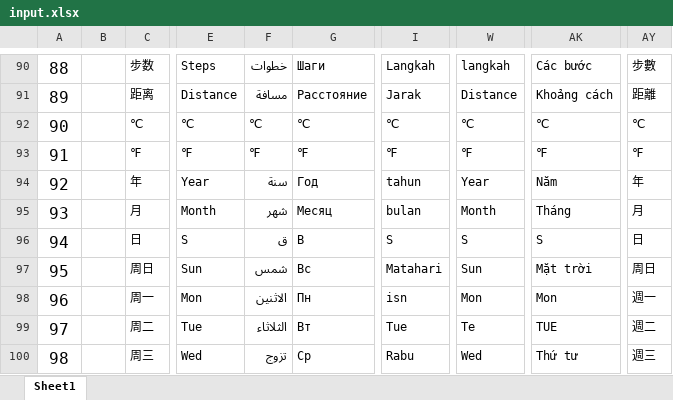
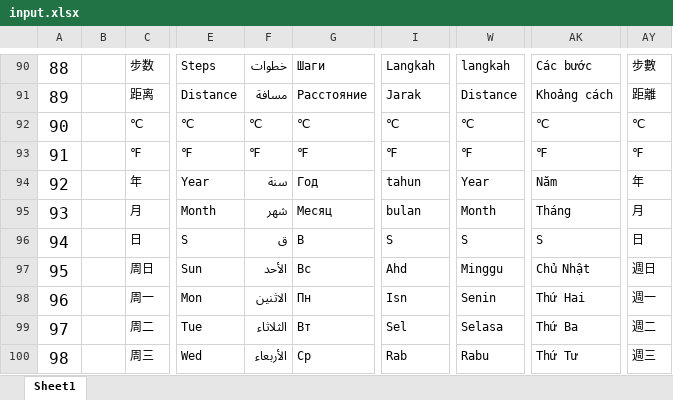
Before and after one commit to zzp2233/569x_AI_AB281GA, an Excel workbook: ute/ui_config_patch/AB281M/defaultLanguage/input.xlsx, sheet Sheet1, drawn as a sheet; only a part is shown, gaps mark what is left out; values as stored, in another font and other column widths than the file's, no borders; the diff covers the shown part only; the diff names each change by its address in the sheet, - before the commit and + after, or states it on an @@ line.

```diff
--- a/ute/ui_config_patch/AB281M/defaultLanguage/input.xlsx (sheet Sheet1)
+++ b/ute/ui_config_patch/AB281M/defaultLanguage/input.xlsx (sheet Sheet1)
-F97: شمس
+F97: الأحد
-I97: Matahari
+I97: Ahd
-W97: Sun
+W97: Minggu
-AK97: Mặt trời
+AK97: Chủ Nhật
-AY97: 周日
+AY97: 週日
-I98: isn
+I98: Isn
-W98: Mon
+W98: Senin
-AK98: Mon
+AK98: Thứ Hai
-I99: Tue
+I99: Sel
-W99: Te
+W99: Selasa
-AK99: TUE
+AK99: Thứ Ba
-F100: تزوج
+F100: الأربعاء
-I100: Rabu
+I100: Rab
-W100: Wed
+W100: Rabu
-AK100: Thứ tư
+AK100: Thứ Tư
```
Also changed, not shown: 2 added rows and 8 edited cells elsewhere in this sheet, 19 other files.
